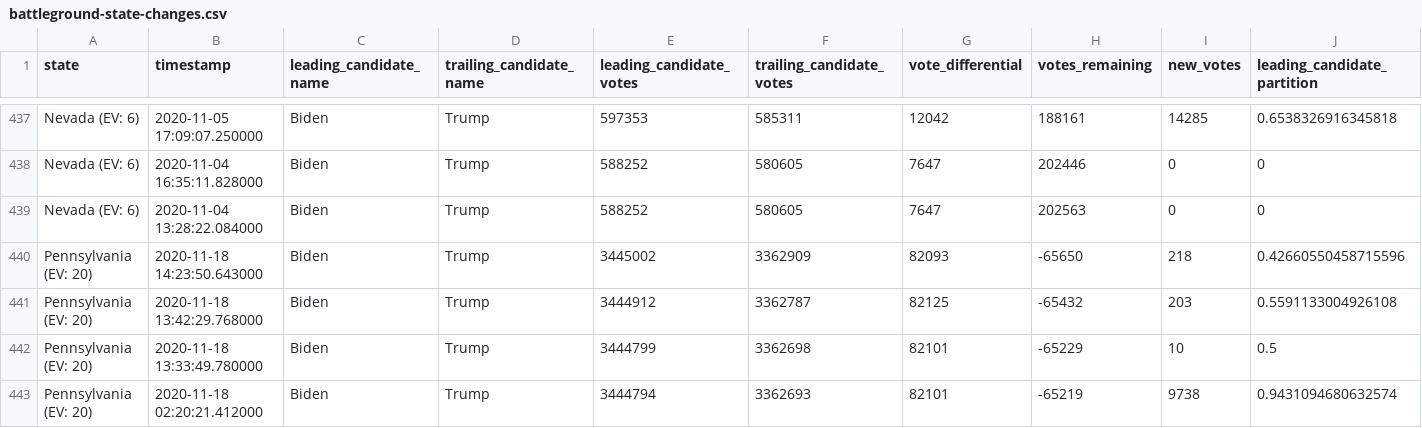
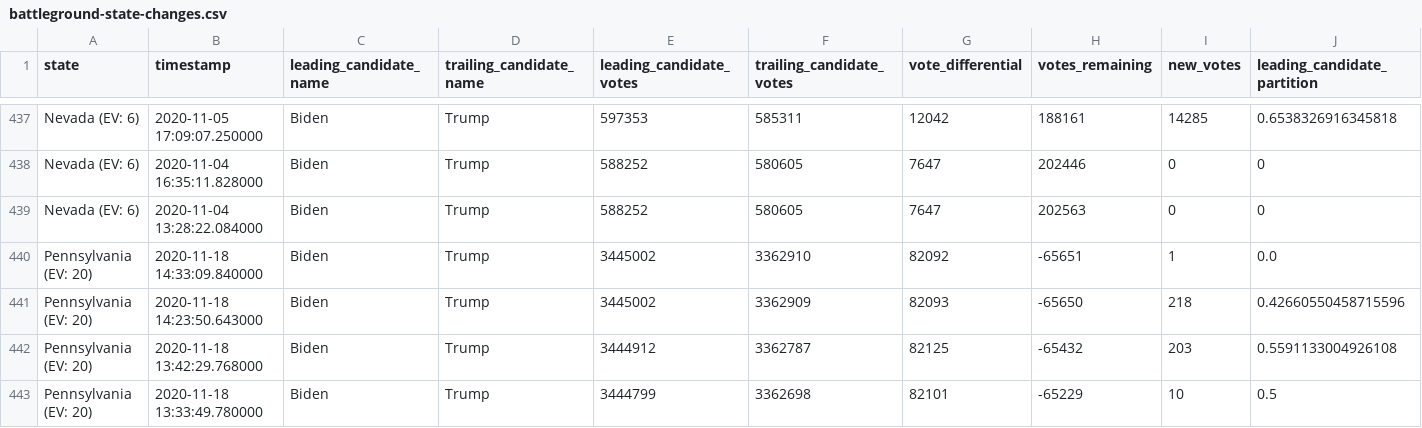
Before and after one commit to mariasam1/nyt-2020-election-scraper, a CSV file: battleground-state-changes.csv, drawn as a sheet; only a part is shown, gaps mark what is left out; the shorter side is filled out with more unchanged rows; rows hold the shown columns only; the diff names each change by its address in the sheet, - before the commit and + after, or states it on an @@ line.

```diff
--- a/battleground-state-changes.csv
+++ b/battleground-state-changes.csv
+row 440: Pennsylvania (EV: 20) | 2020-11-18 14:33:09.840000 | Biden | Trump | 3445002 | 3362910 | 82092 | -65651 | 1 | 0.0
```
Also changed, not shown: 2 other files.
